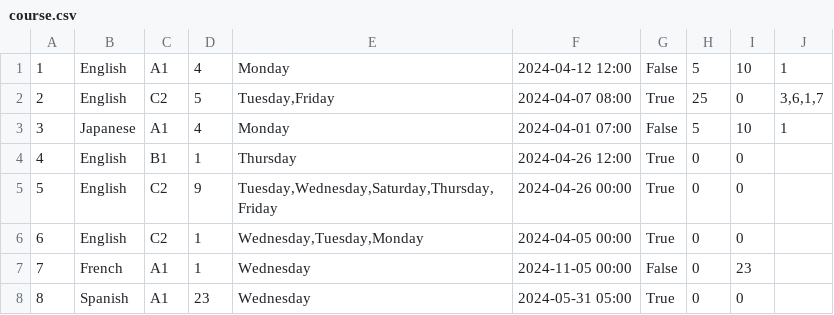
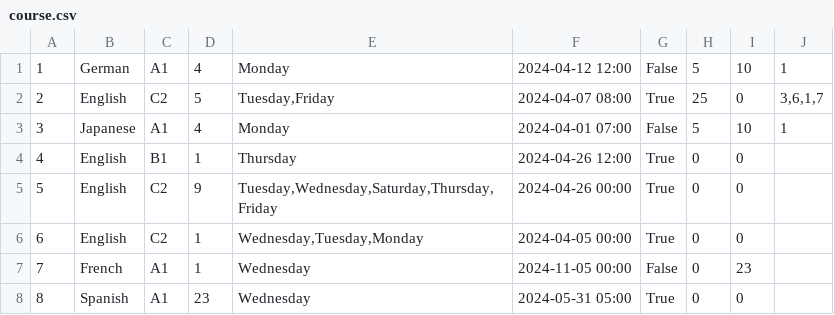
Before and after one commit to IvanaaXD/USI, a CSV file: LangLang/Data/course.csv, drawn as a sheet.

```diff
--- a/LangLang/Data/course.csv
+++ b/LangLang/Data/course.csv
@@ -1,2 +1,2 @@
-1|English|A1|4|Monday|2024-04-12 12:00|False|5|10|1
+1|German|A1|4|Monday|2024-04-12 12:00|False|5|10|1
 2|English|C2|5|Tuesday,Friday|2024-04-07 08:00|True|25|0|3,6,1,7
```
Also changed, not shown: LangLang/Data/teachers.csv, 7 other files.
